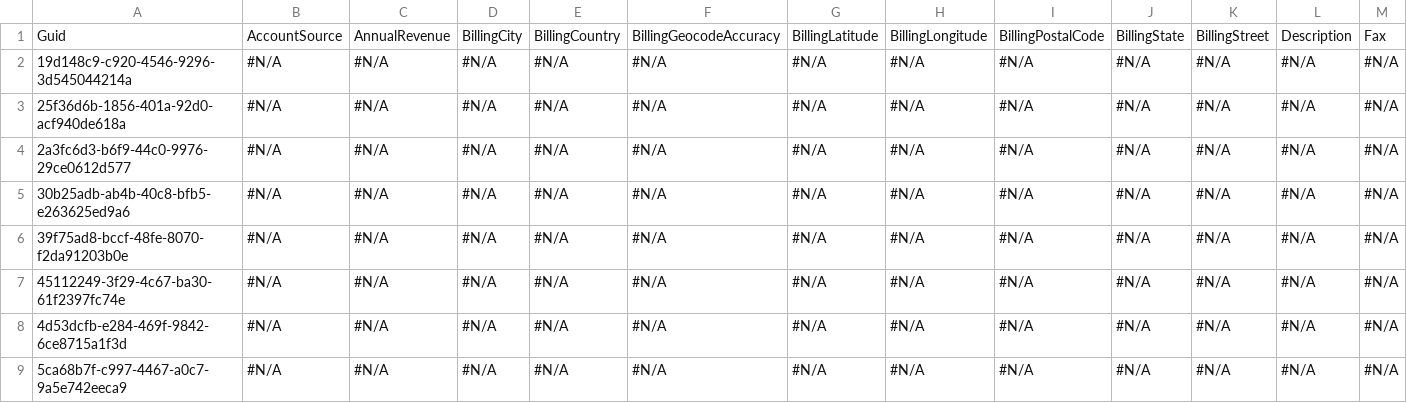
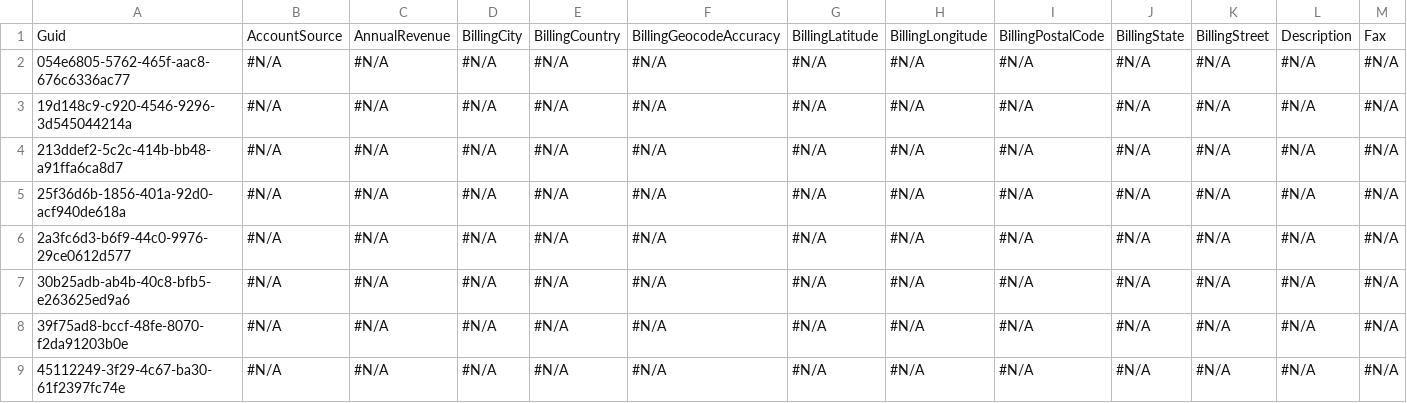
Before and after one commit to mmalanowski-vcs/testddr2, a CSV file: Account.csv, drawn as a sheet; only a part is shown; the shorter side is filled out with more unchanged rows; rows hold the shown columns only; the diff names each change by its address in the sheet, - before the commit and + after, or states it on an @@ line.

```diff
--- a/Account.csv
+++ b/Account.csv
+row 2: 054e6805-5762-465f-aac8-676c6336ac77 | #N/A | #N/A | #N/A | #N/A | #N/A | #N/A | #N/A | #N/A | #N/A | #N/A | #N/A | #N/A
+row 4: 213ddef2-5c2c-414b-bb48-a91ffa6ca8d7 | #N/A | #N/A | #N/A | #N/A | #N/A | #N/A | #N/A | #N/A | #N/A | #N/A | #N/A | #N/A
```
